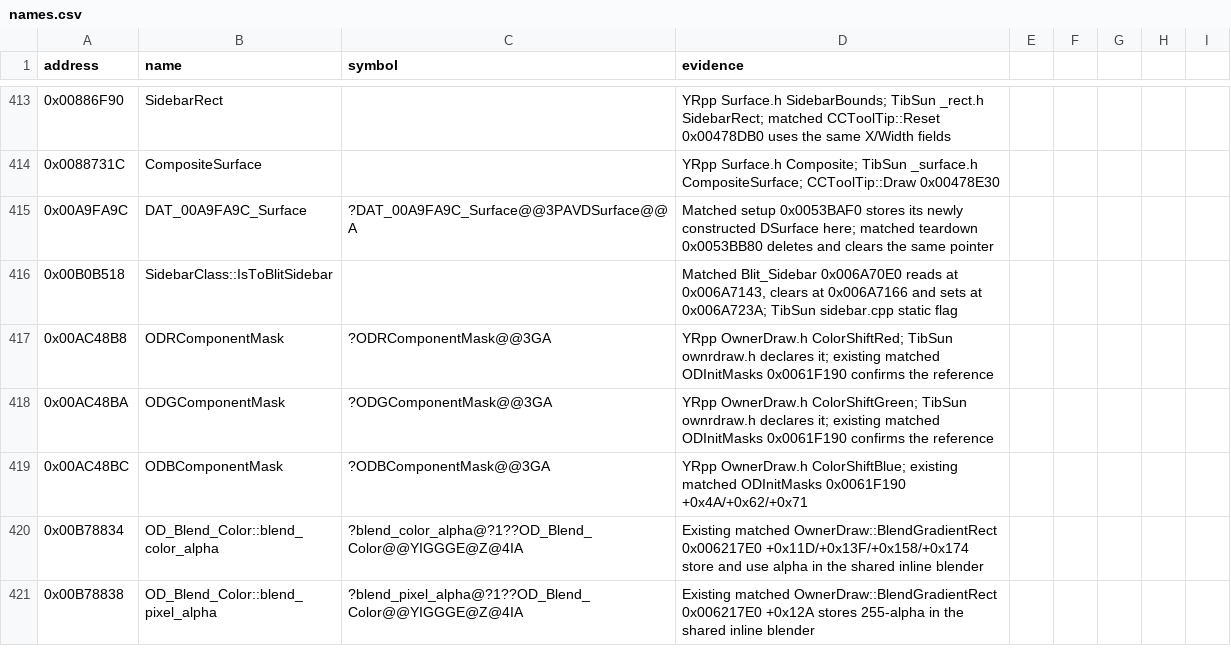
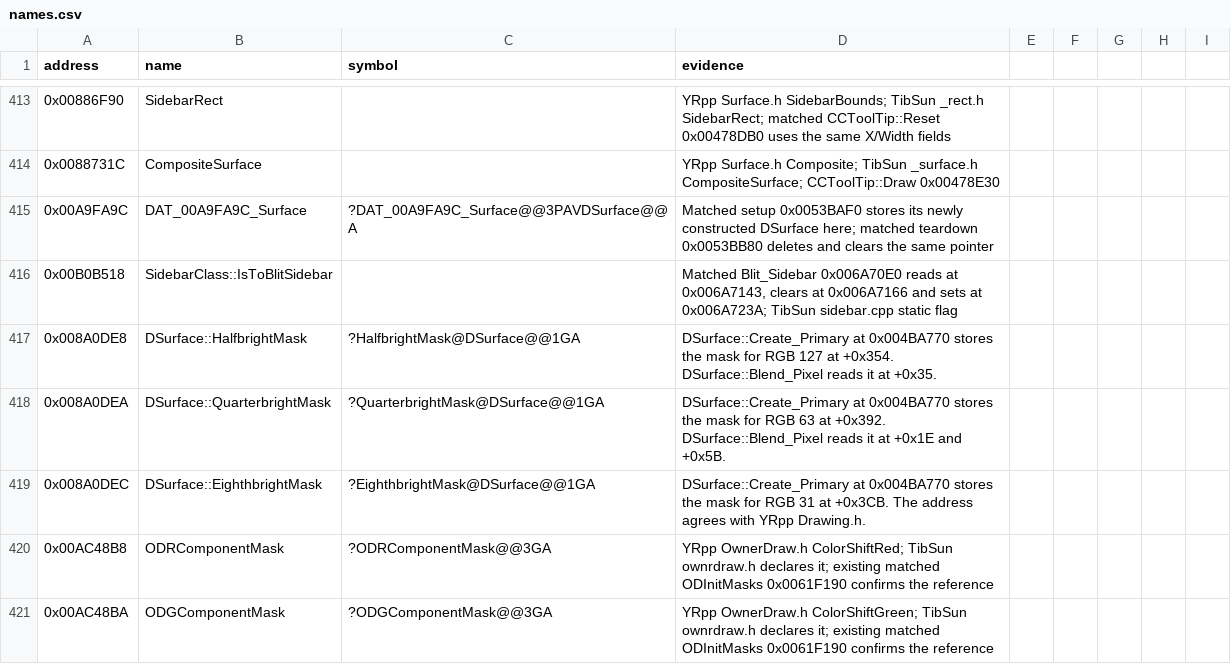
Before and after one commit to gibbo101/ra2-decomp, a CSV file: data/names.csv, drawn as a sheet; only a part is shown, gaps mark what is left out; the shorter side is filled out with more unchanged rows; the diff names each change by its address in the sheet, - before the commit and + after, or states it on an @@ line.

Commit message:
Identify the DirectDraw brightness masks

```diff
--- a/data/names.csv
+++ b/data/names.csv
+row 417: 0x008A0DE8 | DSurface::HalfbrightMask | ?HalfbrightMask@DSurface@@1GA | DSurface::Create_Primary at 0x004BA770 stores the mask for RGB 127 at +0x354. DSurface::Blend_Pixel reads it at +0x35.
+row 418: 0x008A0DEA | DSurface::QuarterbrightMask | ?QuarterbrightMask@DSurface@@1GA | DSurface::Create_Primary at 0x004BA770 stores the mask for RGB 63 at +0x392. DSurface::Blend_Pixel reads it at +0x1E and +0x5B.
+row 419: 0x008A0DEC | DSurface::EighthbrightMask | ?EighthbrightMask@DSurface@@1GA | DSurface::Create_Primary at 0x004BA770 stores the mask for RGB 31 at +0x3CB. The address agrees with YRpp Drawing.h.
```
